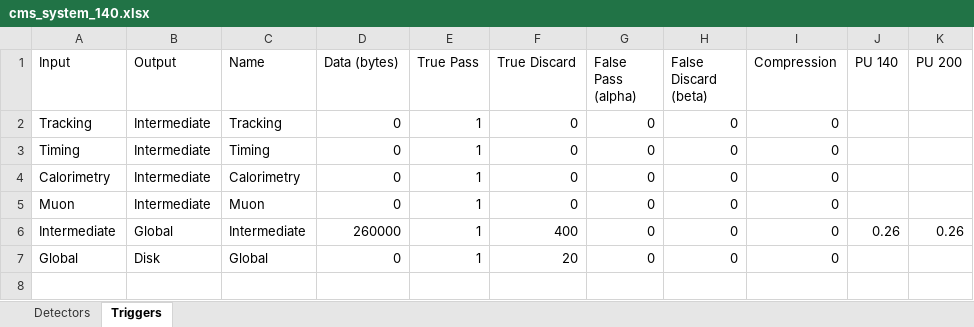
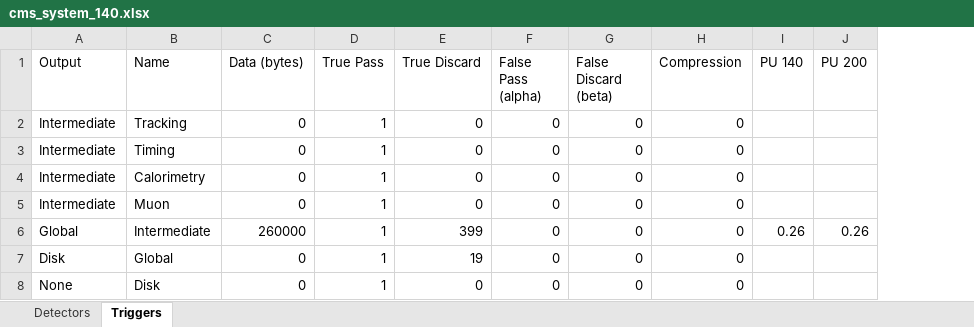
Before and after one commit to wilkieolin/system_flow, an Excel workbook: cms_system_140.xlsx, sheet Triggers, drawn as a sheet; values as stored, in another font and other column widths than the file's, no borders; removed rows and columns are numbered as before the commit, all else as after; the diff names each change by its address in the sheet, - before the commit and + after, or states it on an @@ line.

```diff
--- a/cms_system_140.xlsx (sheet Triggers)
+++ b/cms_system_140.xlsx (sheet Triggers)
-column A (Input), rows 2-7: Tracking | Timing | Calorimetry | Muon | Intermediate | Global
-E6 (True Discard): 400
+E6 (True Discard): 399
-E7 (True Discard): 20
+E7 (True Discard): 19
+row 8: None | Disk | 0 | 1 | 0 | 0 | 0 | 0
```
Also changed, not shown: sheet Detectors, formulas that keep their value, cms_system_200.xlsx, 2 other files.
